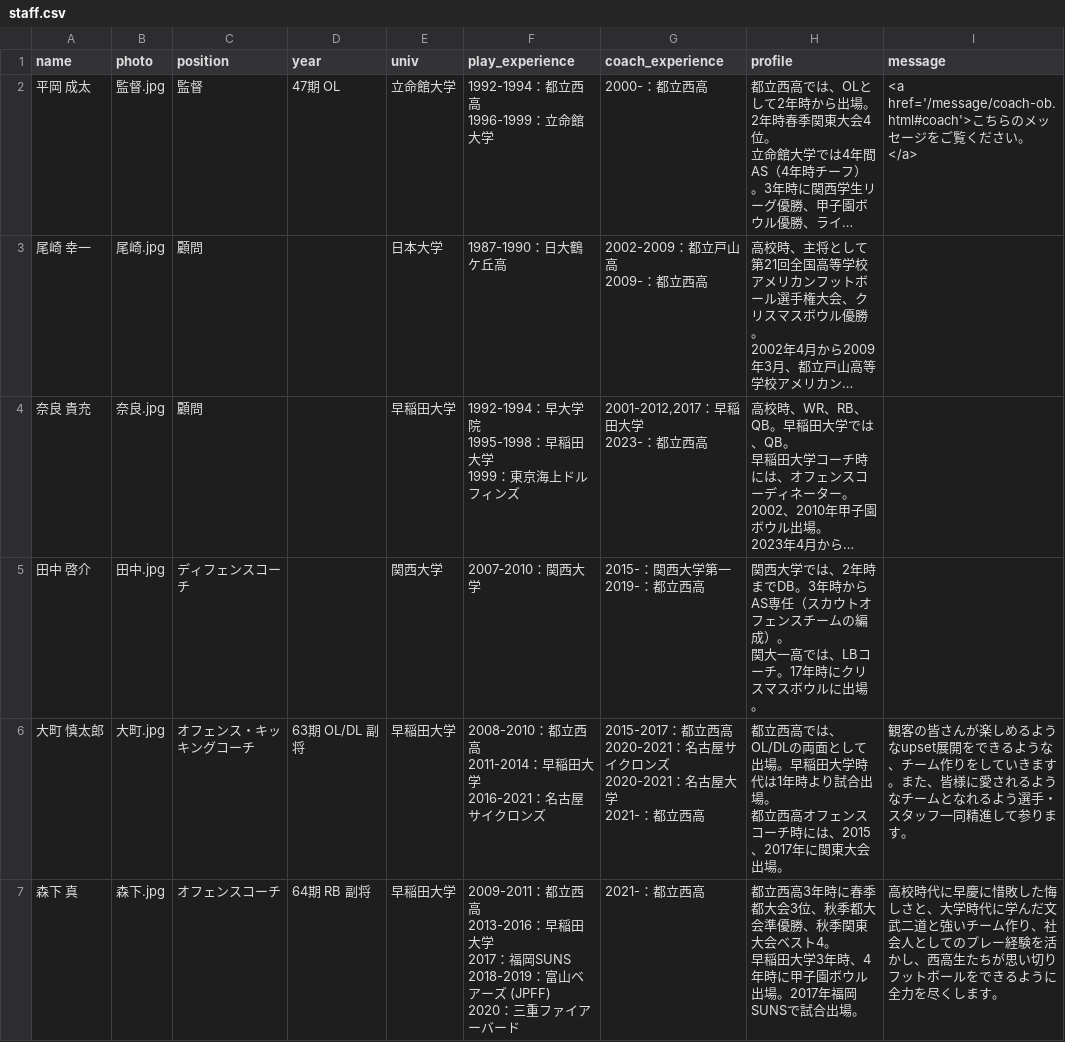
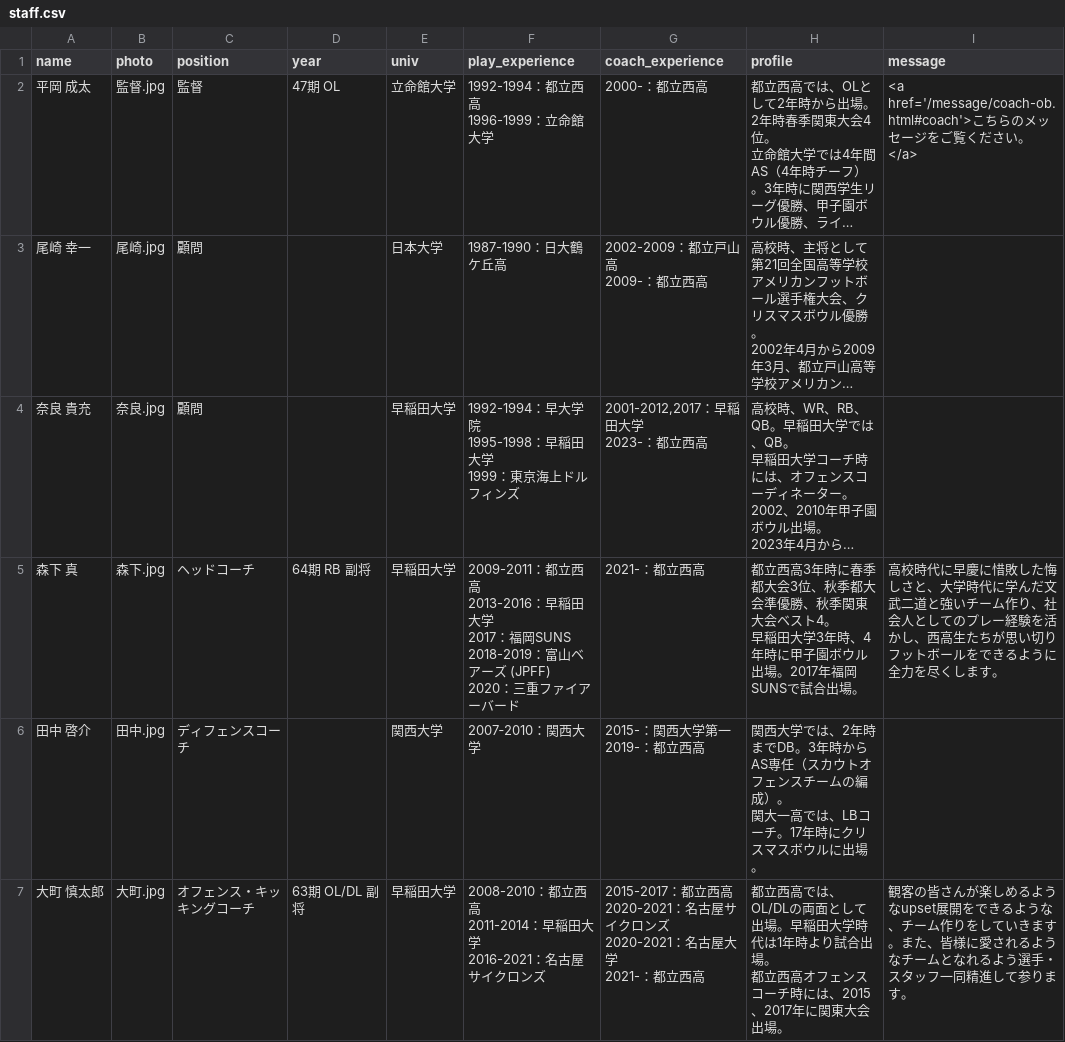
Before and after one commit to nishi-owls/nishi-owls, a CSV file: _data/staff.csv, drawn as a sheet; only a part is shown; long unchanged cells end in …; removed rows and columns are numbered as before the commit, all else as after; ↵ is a line break in a cell; the diff covers the shown part only; the diff names each change by its address in the sheet, - before the commit and + after, or states it on an @@ line.

Commit message:
Remove inactive coaches

```diff
--- a/_data/staff.csv
+++ b/_data/staff.csv
+row 5: 森下 真 | 森下.jpg | ヘッドコーチ | 64期 RB 副将 | 早稲田大学 | 2009-2011：都立西高 ↵ 2013-2016：早稲田大学 ↵ 2017：福岡SUNS ↵ 2018-2019：富山ベアーズ (JPFF) ↵ 2020：三重ファイアーバード | 2021-：都立西高 | 都立西高3年時に春季都大会3位、秋季都大会準優勝、秋季関東大会ベスト4。 ↵ 早稲田大学3年時、4年時に甲子園ボウル出場。2017年福岡SUNSで試合出場。 | 高校時代に早慶に惜敗した悔しさと、大学時代に学んだ文武二道と強いチーム作り、社会人としてのプレー経験を活かし、西高生たちが思い切りフットボールをできるように全力を尽くします。
-row 7: 森下 真 | 森下.jpg | オフェンスコーチ | 64期 RB 副将 | 早稲田大学 | 2009-2011：都立西高 ↵ 2013-2016：早稲田大学 ↵ 2017：福岡SUNS ↵ 2018-2019：富山ベアーズ (JPFF) ↵ 2020：三重ファイアーバード | 2021-：都立西高 | 都立西高3年時に春季都大会3位、秋季都大会準優勝、秋季関東大会ベスト4。 ↵ 早稲田大学3年時、4年時に甲子園ボウル出場。2017年福岡SUNSで試合出場。 | 高校時代に早慶に惜敗した悔しさと、大学時代に学んだ文武二道と強いチーム作り、社会人としてのプレー経験を活かし、西高生たちが思い切りフットボールをできるように全力を尽くします。
```
Also changed, not shown: 6 removed rows and 1 edited cell elsewhere in this file.
